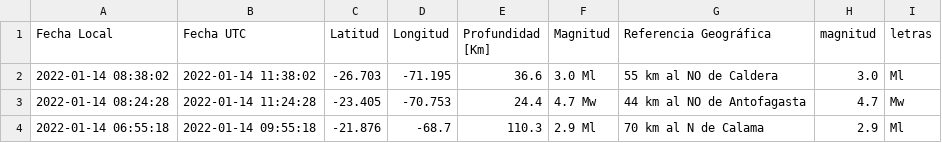
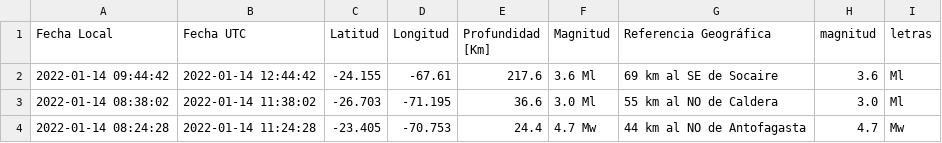
Before and after one commit to brunooviedo/sismos, a CSV file: data2.csv, drawn as a sheet; only a part is shown; the shorter side is filled out with more unchanged rows; the diff names each change by its address in the sheet, - before the commit and + after, or states it on an @@ line.

```diff
--- a/data2.csv
+++ b/data2.csv
+row 2: 2022-01-14 09:44:42 | 2022-01-14 12:44:42 | -24.155 | -67.61 | 217.6 | 3.6 Ml | 69 km al SE de Socaire | 3.6 | Ml
```
Also changed, not shown: data.csv, 2 other files.
